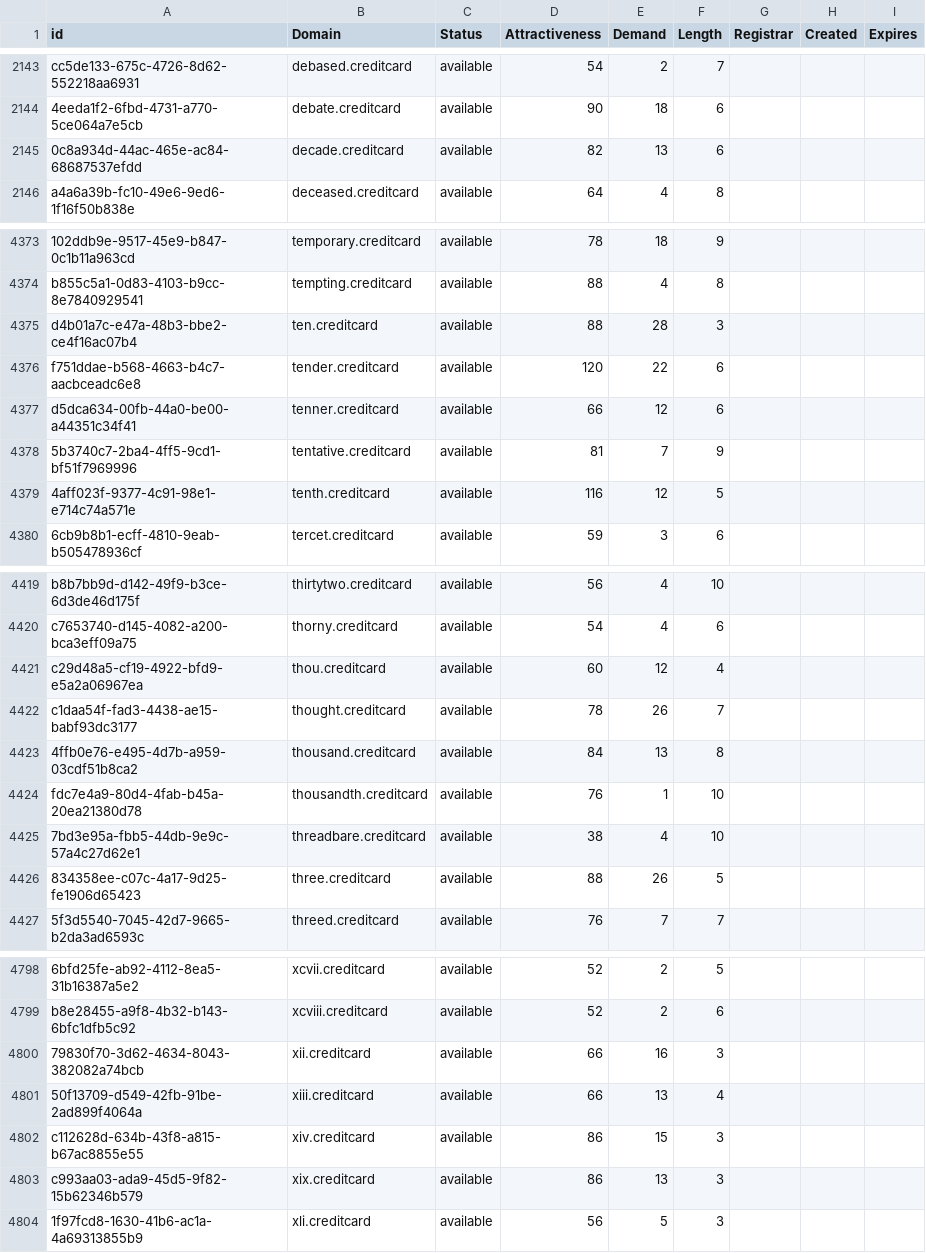
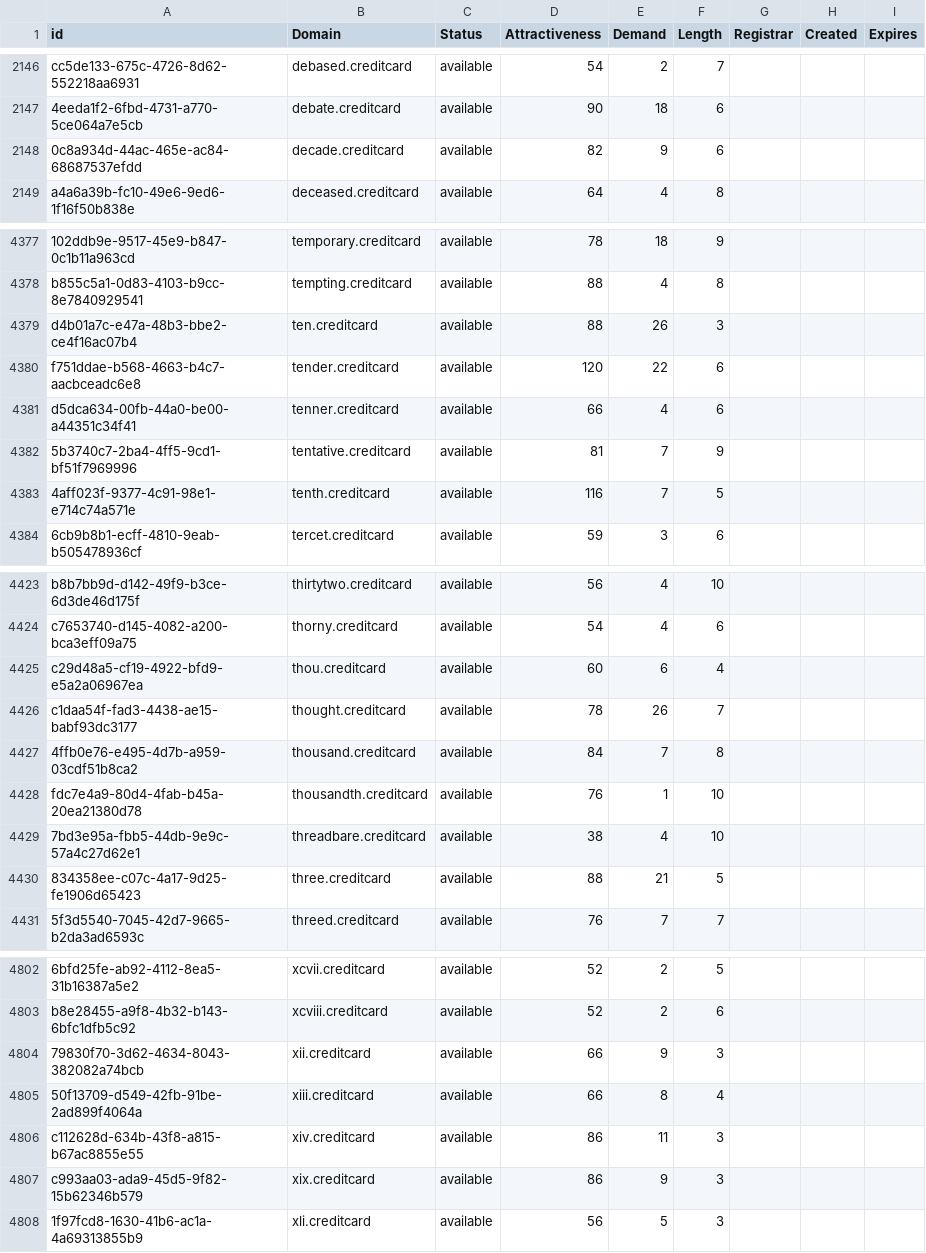
Before and after one commit to UniqueDomains/creditcard-oneword-domains, a CSV file: creditcard.csv, drawn as a sheet; only a part is shown, gaps mark what is left out; addresses are those after the commit; the diff covers the shown part only; the diff names each change by its address in the sheet, - before the commit and + after, or states it on an @@ line.

```diff
--- a/creditcard.csv
+++ b/creditcard.csv
-E2148 (Demand): 13
+E2148 (Demand): 9
-E4379 (Demand): 28
+E4379 (Demand): 26
-E4381 (Demand): 12
+E4381 (Demand): 4
-E4383 (Demand): 12
+E4383 (Demand): 7
-E4425 (Demand): 12
+E4425 (Demand): 6
-E4427 (Demand): 13
+E4427 (Demand): 7
-E4430 (Demand): 26
+E4430 (Demand): 21
-E4804 (Demand): 16
+E4804 (Demand): 9
-E4805 (Demand): 13
+E4805 (Demand): 8
-E4806 (Demand): 15
+E4806 (Demand): 11
-E4807 (Demand): 13
+E4807 (Demand): 9
```
Also changed, not shown: 5 added rows, 1 removed row and 34 edited cells elsewhere in this file, 2 other files.
